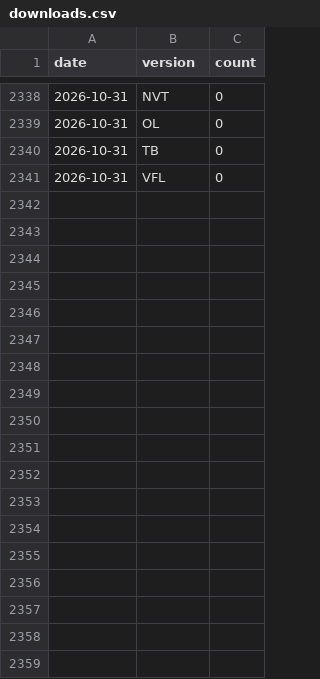
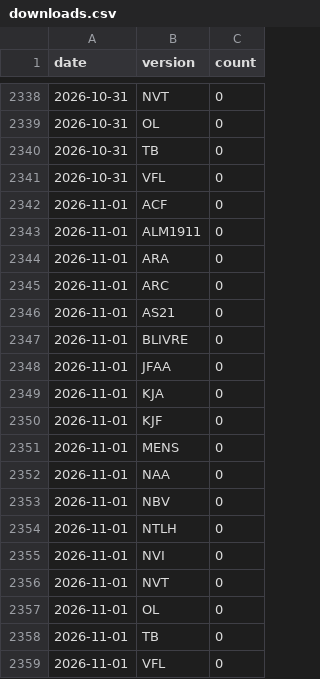
Before and after one commit to recifra/biblias, a CSV file: data/stats/downloads.csv, drawn as a sheet; only a part is shown, gaps mark what is left out.

```diff
--- a/data/stats/downloads.csv
+++ b/data/stats/downloads.csv
@@ -2341 +2341,19 @@ date,version,count
 2026-10-31,VFL,0
+2026-11-01,ACF,0
+2026-11-01,ALM1911,0
+2026-11-01,ARA,0
+2026-11-01,ARC,0
+2026-11-01,AS21,0
+2026-11-01,BLIVRE,0
+2026-11-01,JFAA,0
+2026-11-01,KJA,0
+2026-11-01,KJF,0
+2026-11-01,MENS,0
+2026-11-01,NAA,0
+2026-11-01,NBV,0
+2026-11-01,NTLH,0
+2026-11-01,NVI,0
+2026-11-01,NVT,0
+2026-11-01,OL,0
+2026-11-01,TB,0
+2026-11-01,VFL,0
```
Also changed, not shown: 1 other file.
